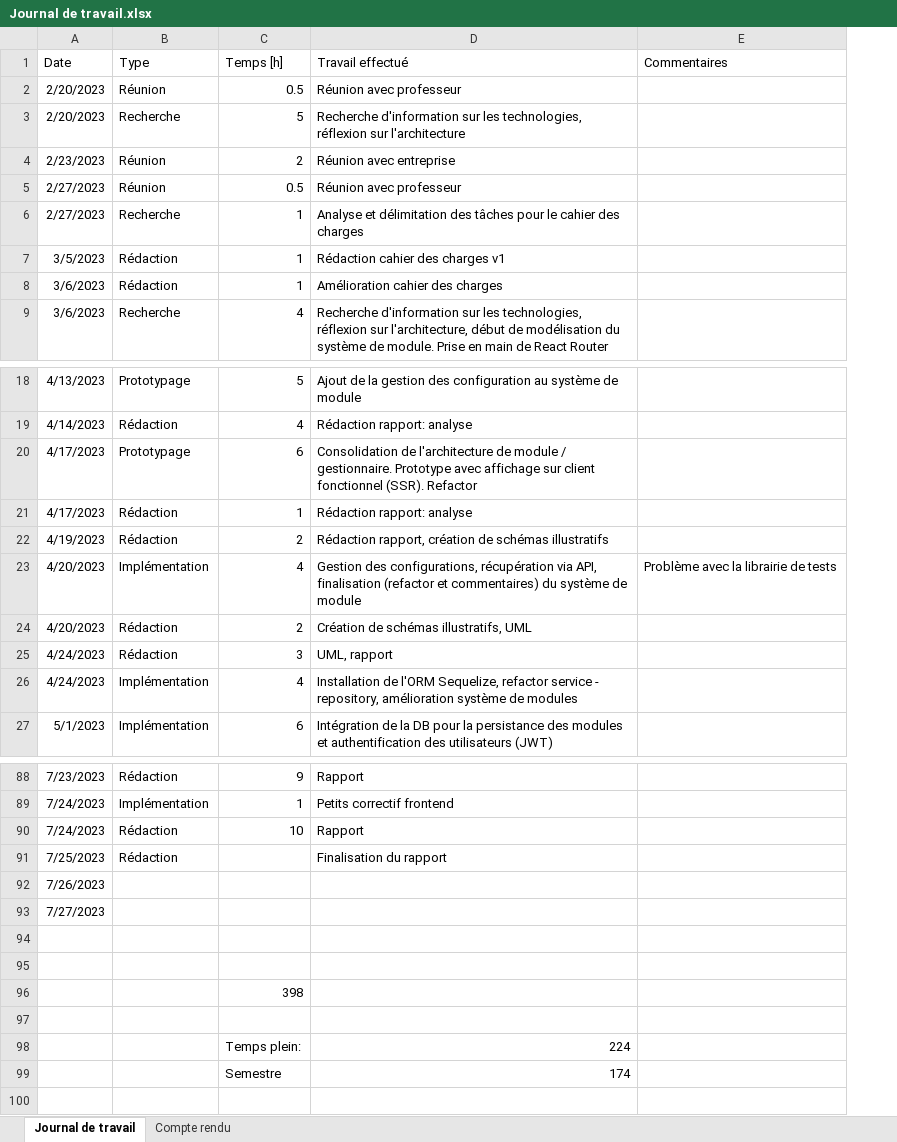
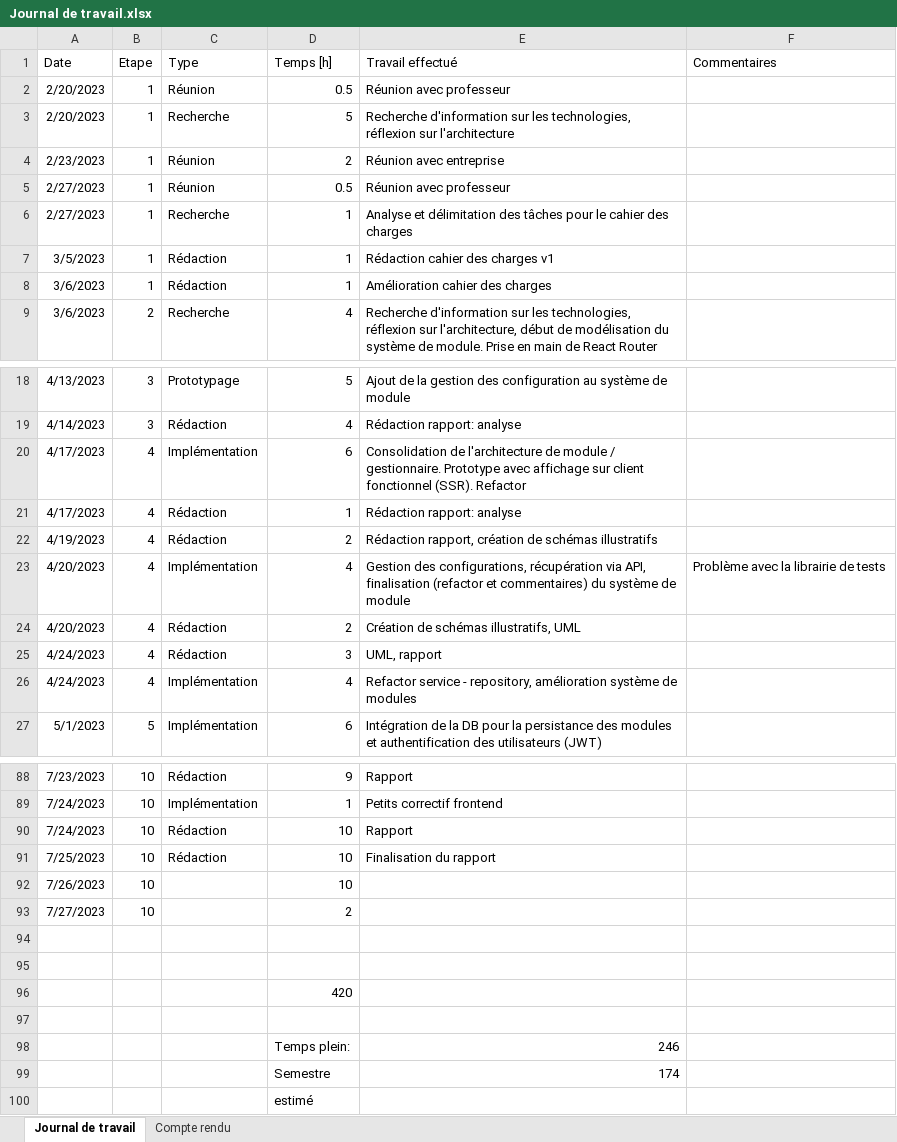
Before and after one commit to nicrausaz/tb-modularapp, an Excel workbook: docs/Journal de travail.xlsx, sheet Journal de travail, drawn as a sheet; only a part is shown, gaps mark what is left out; values as stored, in another font and other column widths than the file's, no borders; table styles not drawn; addresses are those after the commit; the diff names each change by its address in the sheet, - before the commit and + after, or states it on an @@ line.

```diff
--- a/docs/Journal de travail.xlsx (sheet Journal de travail)
+++ b/docs/Journal de travail.xlsx (sheet Journal de travail)
+column B (Etape), rows 2-9: 1 | 1 | 1 | 1 | 1 | 1 | 1 | 2; rows 18-27: 3 | 3 | 4 | 4 | 4 | 4 | 4 | 4 | 4 | 5; rows 88-93: all 10
-C20 (Type): Prototypage
+C20 (Type): Implémentation
-E26 (Travail effectué): Installation de l'ORM Sequelize, refactor service -…
+E26 (Travail effectué): Refactor service -…
-D91:D92 (Temps [h]): (empty)
+D91:D92 (Temps [h]): 10
-D93 (Temps [h]): (empty)
+D93 (Temps [h]): 2
-D96 (Temps [h]): 398
+D96 (Temps [h]): 420
-E98 (Travail effectué): 224
+E98 (Travail effectué): 246
+row 100:  |  |  | estimé
```
Also changed, not shown: formulas that keep their value, 1 other file.
